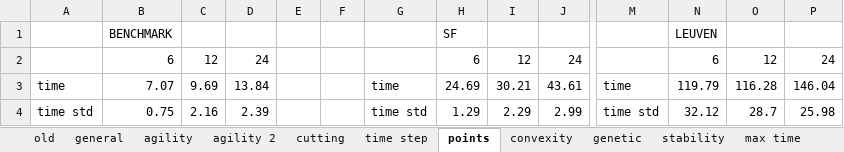
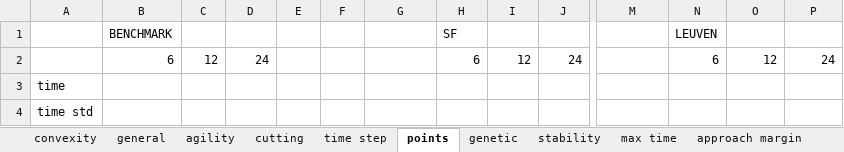
Before and after one commit to jdewaen/PathPlanner, an Excel workbook: experiments.xlsx, sheet points, drawn as a sheet; only a part is shown, gaps mark what is left out; values as stored, in another font and other column widths than the file's, no borders; charts and pictures not drawn; the diff covers the shown part only; the diff names each change by its address in the sheet, - before the commit and + after, or states it on an @@ line.

```diff
--- a/experiments.xlsx (sheet points)
+++ b/experiments.xlsx (sheet points)
-sheet tab: old
-sheet tab: agility 2
@@ sheet tab order changed: convexity | general | agility | cutting | time step | points | genetic | stability | max time | approach margin @@
-B3: 7.07
+B3: (empty)
-C3: 9.69
+C3: (empty)
-D3: 13.84
+D3: (empty)
-G3: time
+G3: (empty)
-H3: 24.69
+H3: (empty)
-I3: 30.21
+I3: (empty)
-J3: 43.61
+J3: (empty)
-M3: time
+M3: (empty)
-N3: 119.79
+N3: (empty)
-O3: 116.28
+O3: (empty)
-P3: 146.04
+P3: (empty)
-B4: 0.75
+B4: (empty)
-C4: 2.16
+C4: (empty)
-D4: 2.39
+D4: (empty)
-G4: time std
+G4: (empty)
-H4: 1.29
+H4: (empty)
-I4: 2.29
+I4: (empty)
-J4: 2.99
+J4: (empty)
-M4: time std
+M4: (empty)
-N4: 32.12
+N4: (empty)
-O4: 28.7
+O4: (empty)
-P4: 25.98
+P4: (empty)
```
Also changed, not shown: 47 edited cells and cell formats elsewhere in this sheet, sheet agility, sheet approach margin, sheet max time, sheet time step, sheet cutting, sheet stability, charts or pictures, 1 other file.
